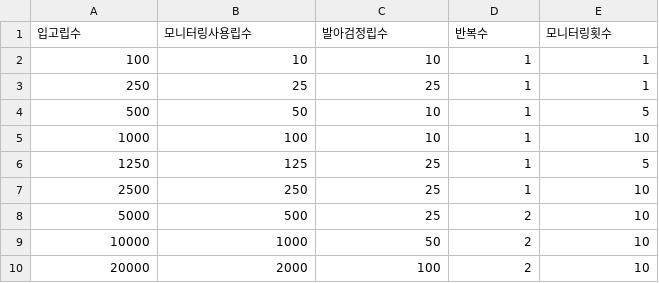
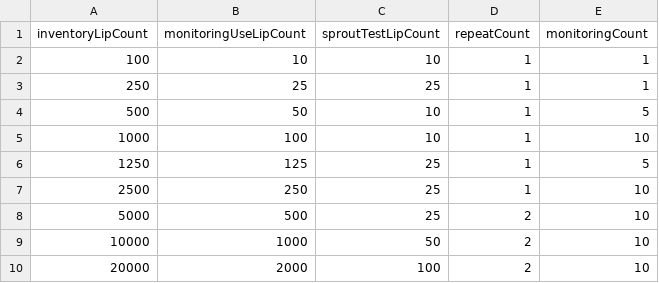
Before and after one commit to sbwoo87linkit/seed, a CSV file: data/monitoring.csv, drawn as a sheet.

```diff
--- a/data/monitoring.csv
+++ b/data/monitoring.csv
@@ -1,2 +1,2 @@
-입고립수,모니터링사용립수,발아검정립수,반복수,모니터링횟수
+inventoryLipCount,monitoringUseLipCount,sproutTestLipCount,repeatCount,monitoringCount
 100,10,10,1,1
```
Also changed, not shown: data/oil.csv, data/seed.csv, 4 other files.
